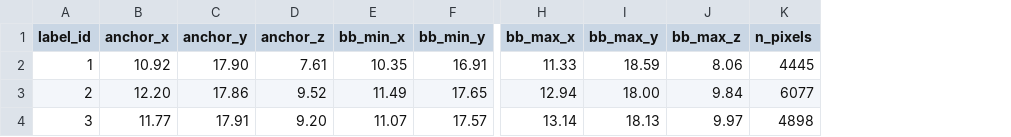
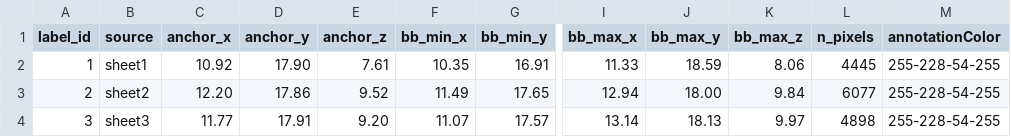
Before and after one commit to mobie/environmental-dinoflagellate-vCLEM, a TSV file: data/photosynthetic_dinoflagellate/tables/Sheets_of_filaments/default.tsv, drawn as a sheet; only a part is shown, gaps mark what is left out; the diff names each change by its address in the sheet, - before the commit and + after, or states it on an @@ line.

```diff
--- a/data/photosynthetic_dinoflagellate/tables/Sheets_of_filaments/default.tsv
+++ b/data/photosynthetic_dinoflagellate/tables/Sheets_of_filaments/default.tsv
+column B (source), rows 2-4: sheet1 | sheet2 | sheet3
+column M (annotationColor), rows 2-4: all 255-228-54-255
```
Also changed, not shown: data/photosynthetic_dinoflagellate/tables/Mucocysts/default.tsv, data/photosynthetic_dinoflagellate/tables/Starch/default.tsv, 4 other files.
